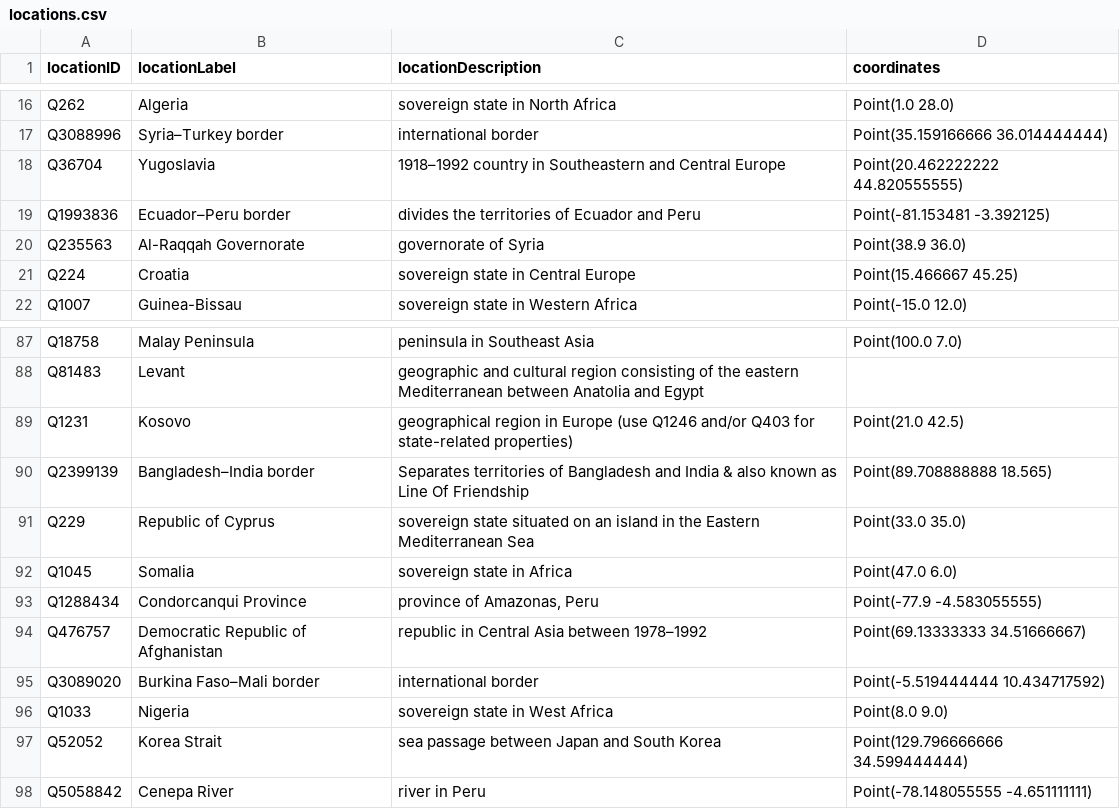
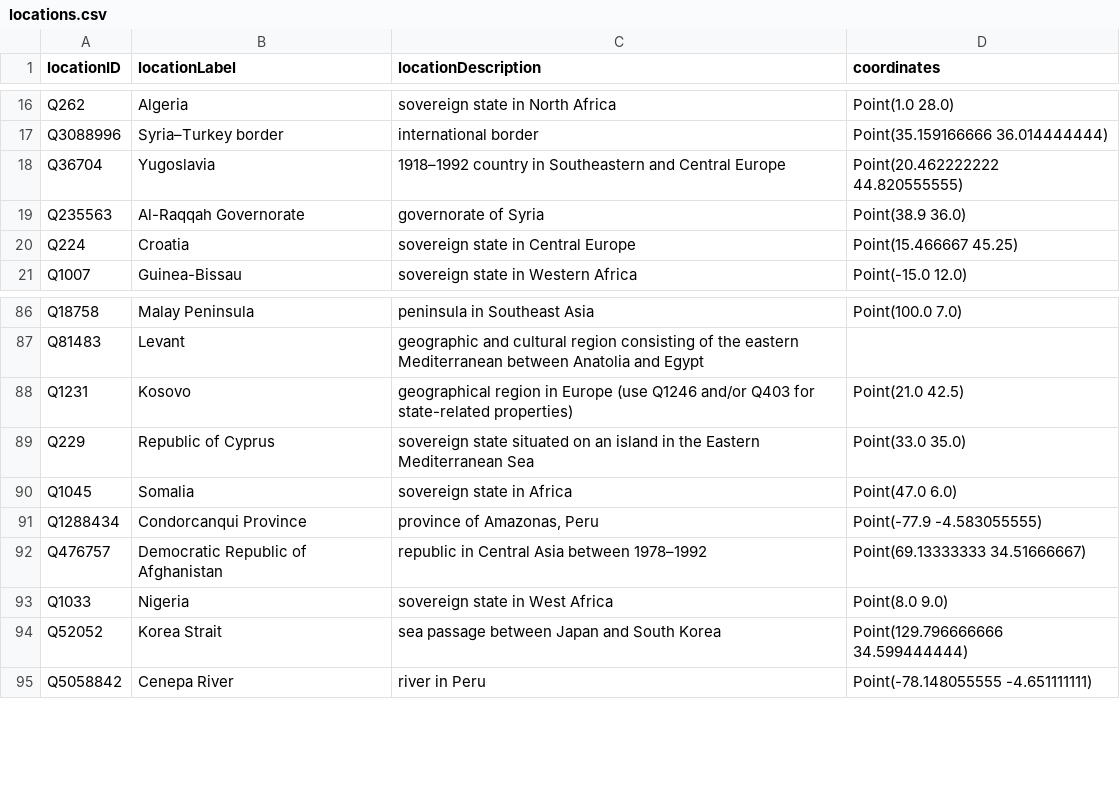
Before and after one commit to piehld/IS532-Final-Project, a CSV file: Data/Wrangled/locations.csv, drawn as a sheet; only a part is shown, gaps mark what is left out; the diff names each change by its address in the sheet, - before the commit and + after, or states it on an @@ line.

```diff
--- a/Data/Wrangled/locations.csv
+++ b/Data/Wrangled/locations.csv
-row 19: Q1993836 | Ecuador–Peru border | divides the territories of Ecuador and Peru | Point(-81.153481 -3.392125)
-row 90: Q2399139 | Bangladesh–India border | Separates territories of Bangladesh and India & also known as Line Of Friendship | Point(89.708888888 18.565)
-row 95: Q3089020 | Burkina Faso–Mali border | international border | Point(-5.519444444 10.434717592)
```
Also changed, not shown: Data/Wrangled/participants.csv, 2 other files.
